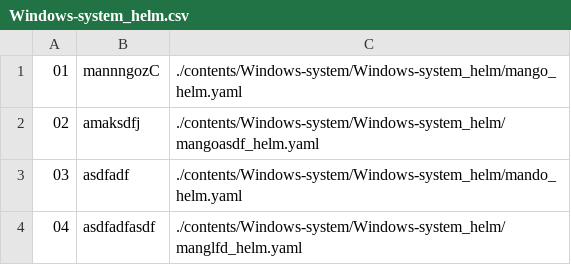
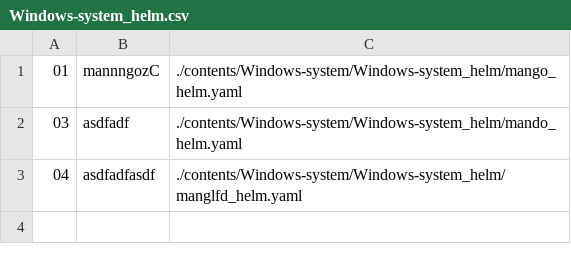
Before and after one commit to NexClipper/exporterhub.io, a CSV file: contents/Windows-system/Windows-system_helm/Windows-system_helm.csv, drawn as a sheet; the diff names each change by its address in the sheet, - before the commit and + after, or states it on an @@ line.

Commit message:
wip

```diff
--- a/contents/Windows-system/Windows-system_helm/Windows-system_helm.csv
+++ b/contents/Windows-system/Windows-system_helm/Windows-system_helm.csv
-row 2: 02 | amaksdfj | ./contents/Windows-system/Windows-system_helm/mangoasdf_helm.yaml
```
